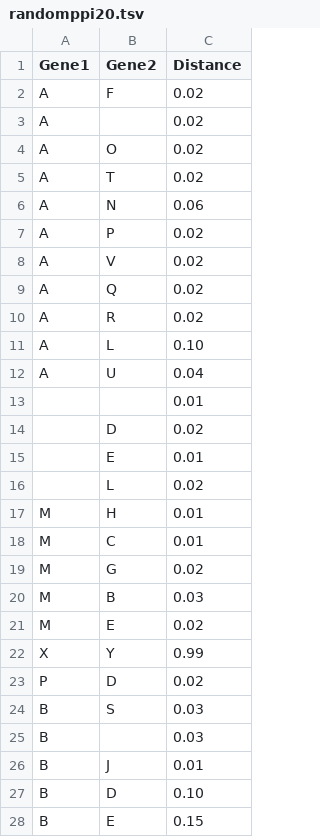
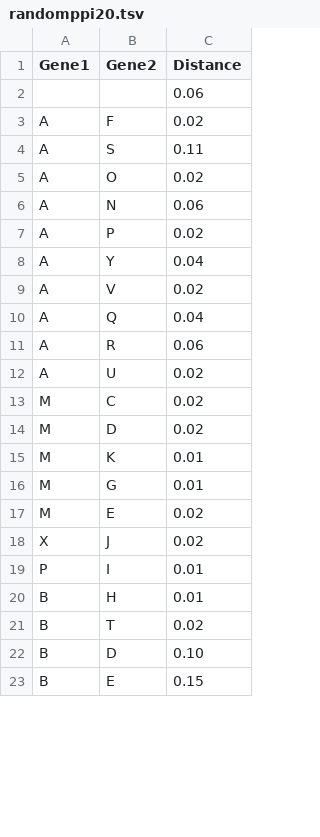
Before and after one commit to hansaimlim/drug-target, a TSV file: perllib/static/demo/randomppi20.tsv, drawn as a sheet; only a part is shown; the diff covers the shown part only.

```diff
--- a/perllib/static/demo/randomppi20.tsv
+++ b/perllib/static/demo/randomppi20.tsv
@@ -1,27 +1,22 @@
 Gene1	Gene2	Distance
+		0.06
 A	F	0.02
-A		0.02
+A	S	0.11
 A	O	0.02
-A	T	0.02
 A	N	0.06
 A	P	0.02
+A	Y	0.04
 A	V	0.02
-A	Q	0.02
-A	R	0.02
-A	L	0.10
-A	U	0.04
-		0.01
-	D	0.02
-	E	0.01
-	L	0.02
-M	H	0.01
-M	C	0.01
-M	G	0.02
-M	B	0.03
+A	Q	0.04
+A	R	0.06
+A	U	0.02
+M	C	0.02
+M	D	0.02
+M	K	0.01
+M	G	0.01
 M	E	0.02
-X	Y	0.99
-P	D	0.02
-B	S	0.03
-B		0.03
-B	J	0.01
+X	J	0.02
+P	I	0.01
+B	H	0.01
+B	T	0.02
 B	D	0.10
```
Also changed, not shown: 4 edited cells elsewhere in this file, perllib/static/demo/randomppi30.tsv.
